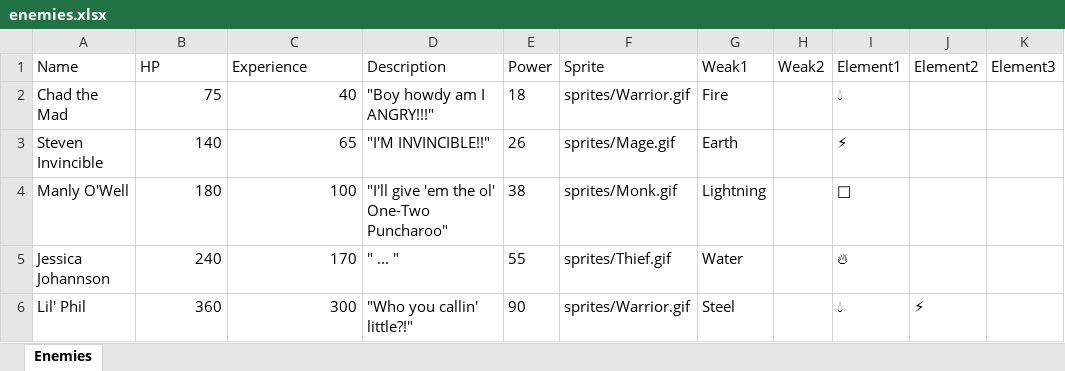
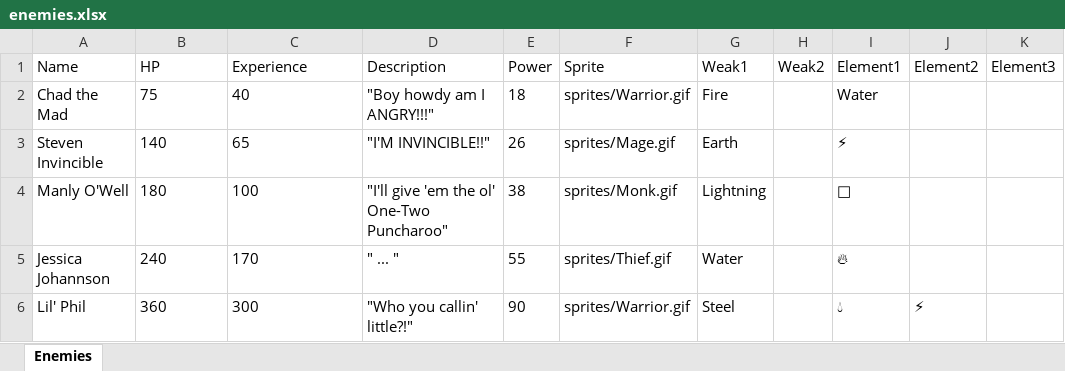
Before and after one commit to wwestfall91/Wade.Land, an Excel workbook: enemies.xlsx, sheet Enemies, drawn as a sheet; values as stored, in another font and other column widths than the file's, no borders; the diff names each change by its address in the sheet, - before the commit and + after, or states it on an @@ line.

```diff
--- a/enemies.xlsx (sheet Enemies)
+++ b/enemies.xlsx (sheet Enemies)
-B2:C6 alignment: right
+B2:C6 alignment: left
-I2 (Element1): 💧
+I2 (Element1): Water
```
Also changed, not shown: 5 other files.
